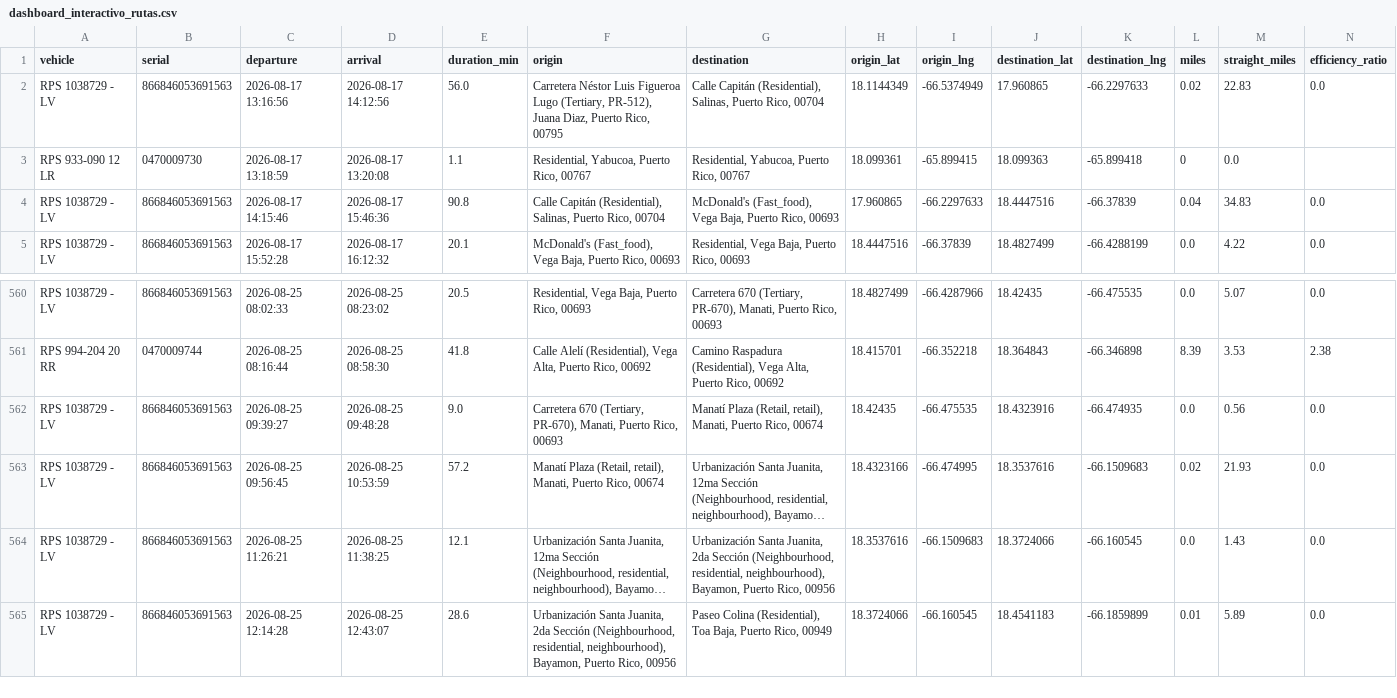
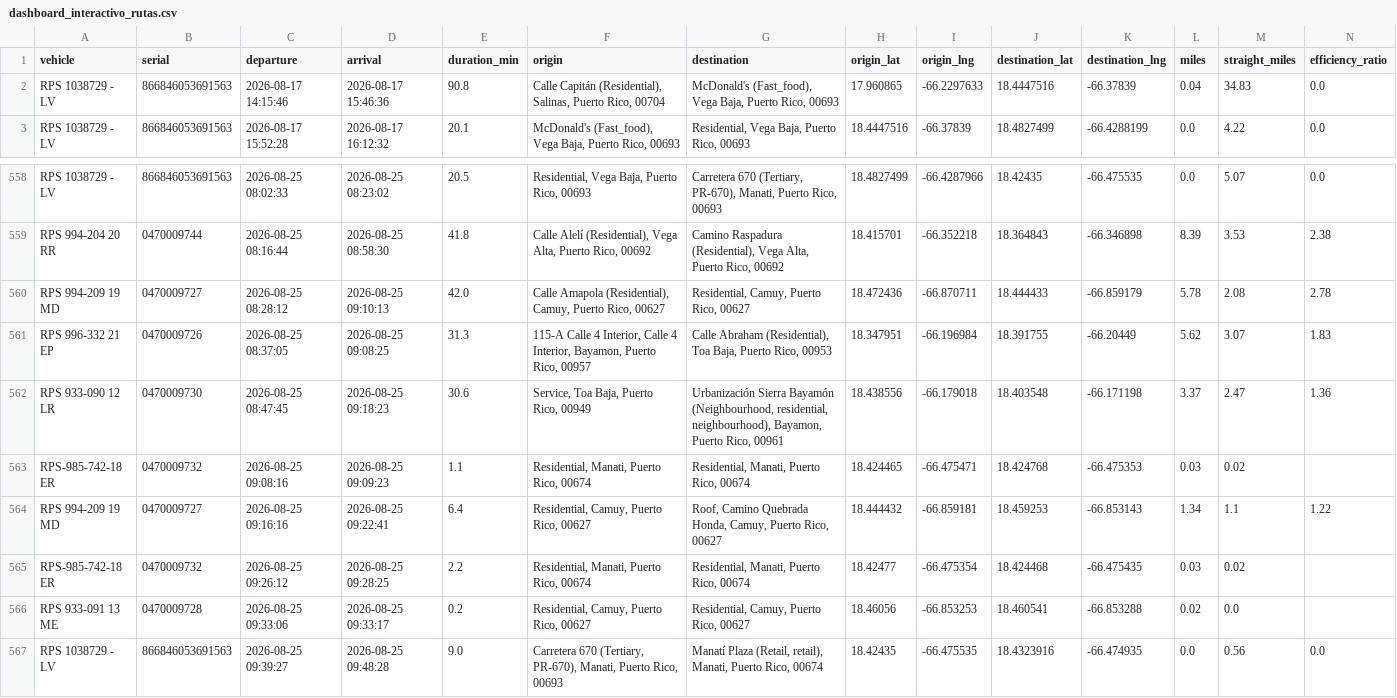
Before and after one commit to epac-hub/rps, a CSV file: dashboard_interactivo_rutas.csv, drawn as a sheet; only a part is shown, gaps mark what is left out; the shorter side is filled out with more unchanged rows; long unchanged cells end in …; removed rows and columns are numbered as before the commit, all else as after; rows hold the shown columns only; the diff names each change by its address in the sheet, - before the commit and + after, or states it on an @@ line.

Commit message:
Refresh fleet dashboard data

```diff
--- a/dashboard_interactivo_rutas.csv
+++ b/dashboard_interactivo_rutas.csv
-row 2: RPS 1038729 - LV | 866846053691563 | 2026-08-17 13:16:56 | 2026-08-17 14:12:56 | 56.0 | Carretera Néstor Luis Figueroa Lugo (Tertiary, PR-512), Juana Diaz, Puerto Rico, 00795 | Calle Capitán (Residential), Salinas, Puerto Rico, 00704 | 18.1144349 | -66.5374949 | 17.960865 | -66.2297633 | 0.02 | 22.83 | 0.0
-row 3: RPS 933-090 12 LR | 0470009730 | 2026-08-17 13:18:59 | 2026-08-17 13:20:08 | 1.1 | Residential, Yabucoa, Puerto Rico, 00767 | Residential, Yabucoa, Puerto Rico, 00767 | 18.099361 | -65.899415 | 18.099363 | -65.899418 | 0 | 0.0
+row 560: RPS 994-209 19 MD | 0470009727 | 2026-08-25 08:28:12 | 2026-08-25 09:10:13 | 42.0 | Calle Amapola (Residential), Camuy, Puerto Rico, 00627 | Residential, Camuy, Puerto Rico, 00627 | 18.472436 | -66.870711 | 18.444433 | -66.859179 | 5.78 | 2.08 | 2.78
+row 561: RPS 996-332 21 EP | 0470009726 | 2026-08-25 08:37:05 | 2026-08-25 09:08:25 | 31.3 | 115-A Calle 4 Interior, Calle 4 Interior, Bayamon, Puerto Rico, 00957 | Calle Abraham (Residential), Toa Baja, Puerto Rico, 00953 | 18.347951 | -66.196984 | 18.391755 | -66.20449 | 5.62 | 3.07 | 1.83
+row 562: RPS 933-090 12 LR | 0470009730 | 2026-08-25 08:47:45 | 2026-08-25 09:18:23 | 30.6 | Service, Toa Baja, Puerto Rico, 00949 | Urbanización Sierra Bayamón (Neighbourhood, residential, neighbourhood), Bayamon, Puerto Rico, 00961 | 18.438556 | -66.179018 | 18.403548 | -66.171198 | 3.37 | 2.47 | 1.36
+row 563: RPS-985-742-18 ER | 0470009732 | 2026-08-25 09:08:16 | 2026-08-25 09:09:23 | 1.1 | Residential, Manati, Puerto Rico, 00674 | Residential, Manati, Puerto Rico, 00674 | 18.424465 | -66.475471 | 18.424768 | -66.475353 | 0.03 | 0.02
+row 564: RPS 994-209 19 MD | 0470009727 | 2026-08-25 09:16:16 | 2026-08-25 09:22:41 | 6.4 | Residential, Camuy, Puerto Rico, 00627 | Roof, Camino Quebrada Honda, Camuy, Puerto Rico, 00627 | 18.444432 | -66.859181 | 18.459253 | -66.853143 | 1.34 | 1.1 | 1.22
+row 565: RPS-985-742-18 ER | 0470009732 | 2026-08-25 09:26:12 | 2026-08-25 09:28:25 | 2.2 | Residential, Manati, Puerto Rico, 00674 | Residential, Manati, Puerto Rico, 00674 | 18.42477 | -66.475354 | 18.424468 | -66.475435 | 0.03 | 0.02
+row 566: RPS 933-091 13 ME | 0470009728 | 2026-08-25 09:33:06 | 2026-08-25 09:33:17 | 0.2 | Residential, Camuy, Puerto Rico, 00627 | Residential, Camuy, Puerto Rico, 00627 | 18.46056 | -66.853253 | 18.460541 | -66.853288 | 0.02 | 0.0
```
Also changed, not shown: dashboard_interactivo_resumen.csv, 2 other files.
